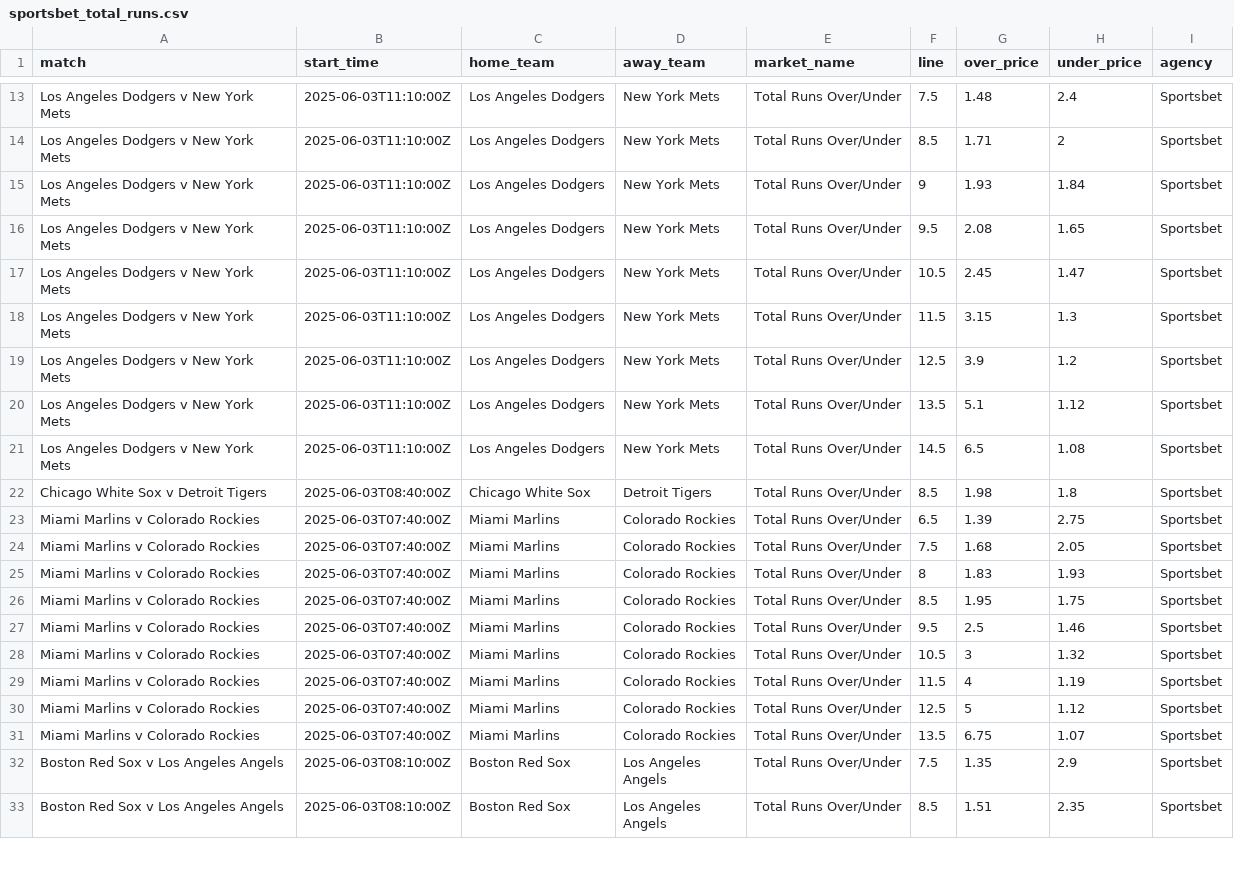
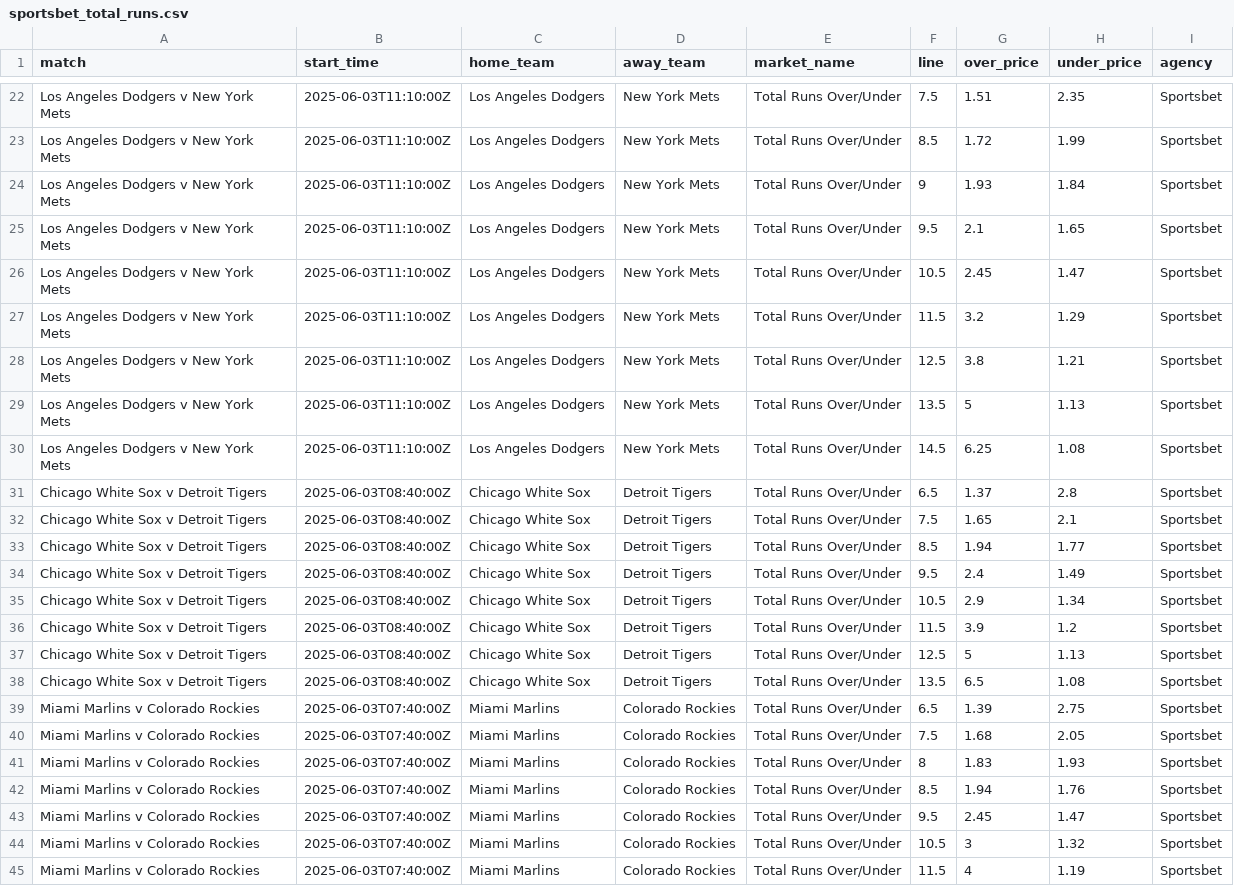
Before and after one commit to jamesbrown1417/MLB, a CSV file: Data/scraped_odds/sportsbet_total_runs.csv, drawn as a sheet; only a part is shown, gaps mark what is left out; the shorter side is filled out with more unchanged rows; addresses are those after the commit; the diff covers the shown part only; the diff names each change by its address in the sheet, - before the commit and + after, or states it on an @@ line.

```diff
--- a/Data/scraped_odds/sportsbet_total_runs.csv
+++ b/Data/scraped_odds/sportsbet_total_runs.csv
-G22 (over_price): 1.48
+G22 (over_price): 1.51
-H22 (under_price): 2.4
+H22 (under_price): 2.35
-G23 (over_price): 1.71
+G23 (over_price): 1.72
-H23 (under_price): 2
+H23 (under_price): 1.99
-G25 (over_price): 2.08
+G25 (over_price): 2.1
-G27 (over_price): 3.15
+G27 (over_price): 3.2
-H27 (under_price): 1.3
+H27 (under_price): 1.29
-G28 (over_price): 3.9
+G28 (over_price): 3.8
-H28 (under_price): 1.2
+H28 (under_price): 1.21
-G29 (over_price): 5.1
+G29 (over_price): 5
-H29 (under_price): 1.12
+H29 (under_price): 1.13
-G30 (over_price): 6.5
+G30 (over_price): 6.25
+row 31: Chicago White Sox v Detroit Tigers | 2025-06-03T08:40:00Z | Chicago White Sox | Detroit Tigers | Total Runs Over/Under | 6.5 | 1.37 | 2.8 | Sportsbet
+row 32: Chicago White Sox v Detroit Tigers | 2025-06-03T08:40:00Z | Chicago White Sox | Detroit Tigers | Total Runs Over/Under | 7.5 | 1.65 | 2.1 | Sportsbet
-G33 (over_price): 1.98
+G33 (over_price): 1.94
-H33 (under_price): 1.8
+H33 (under_price): 1.77
+row 34: Chicago White Sox v Detroit Tigers | 2025-06-03T08:40:00Z | Chicago White Sox | Detroit Tigers | Total Runs Over/Under | 9.5 | 2.4 | 1.49 | Sportsbet
+row 35: Chicago White Sox v Detroit Tigers | 2025-06-03T08:40:00Z | Chicago White Sox | Detroit Tigers | Total Runs Over/Under | 10.5 | 2.9 | 1.34 | Sportsbet
+row 36: Chicago White Sox v Detroit Tigers | 2025-06-03T08:40:00Z | Chicago White Sox | Detroit Tigers | Total Runs Over/Under | 11.5 | 3.9 | 1.2 | Sportsbet
+row 37: Chicago White Sox v Detroit Tigers | 2025-06-03T08:40:00Z | Chicago White Sox | Detroit Tigers | Total Runs Over/Under | 12.5 | 5 | 1.13 | Sportsbet
+row 38: Chicago White Sox v Detroit Tigers | 2025-06-03T08:40:00Z | Chicago White Sox | Detroit Tigers | Total Runs Over/Under | 13.5 | 6.5 | 1.08 | Sportsbet
-G42 (over_price): 1.95
+G42 (over_price): 1.94
-H42 (under_price): 1.75
+H42 (under_price): 1.76
-G43 (over_price): 2.5
+G43 (over_price): 2.45
-H43 (under_price): 1.46
+H43 (under_price): 1.47
```
Also changed, not shown: 9 added rows and 27 edited cells elsewhere in this file, Data/scraped_odds/pinnacle_total_bases.csv, Data/scraped_odds/pointsbet_pitcher_strikeouts.csv, 40 other files.
